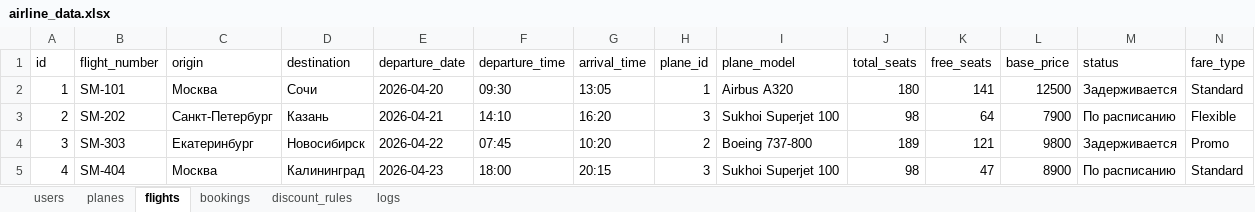
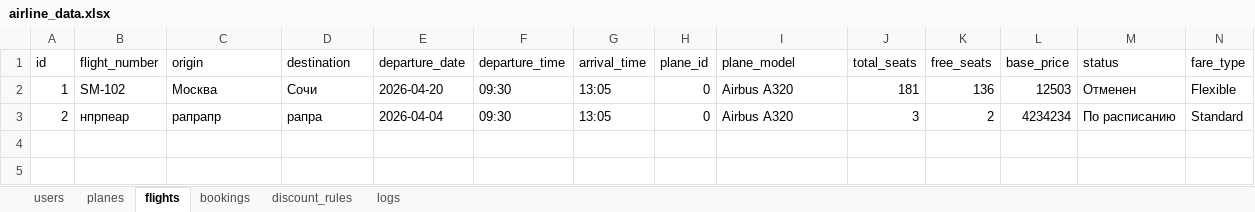
Before and after one commit to awuuu-tti/SkyManager, an Excel workbook: data/airline_data.xlsx, sheet flights, drawn as a sheet; only a part is shown; values as stored, in another font and other column widths than the file's, no borders; rows hold the shown columns only; the diff covers the shown part only; the diff names each change by its address in the sheet, - before the commit and + after, or states it on an @@ line.

```diff
--- a/data/airline_data.xlsx (sheet flights)
+++ b/data/airline_data.xlsx (sheet flights)
-B2 (flight_number): SM-101
+B2 (flight_number): SM-102
-H2 (plane_id): 1
+H2 (plane_id): 0
-J2 (total_seats): 180
+J2 (total_seats): 181
-K2 (free_seats): 141
+K2 (free_seats): 136
-L2 (base_price): 12500
+L2 (base_price): 12503
-M2 (status): Задерживается
+M2 (status): Отменен
-N2 (fare_type): Standard
+N2 (fare_type): Flexible
-B3 (flight_number): SM-202
+B3 (flight_number): нпрпеар
-C3 (origin): Санкт-Петербург
+C3 (origin): рапрапр
-D3 (destination): Казань
+D3 (destination): рапра
-E3 (departure_date): 2026-04-21
+E3 (departure_date): 2026-04-04
-F3 (departure_time): 14:10
+F3 (departure_time): 09:30
-G3 (arrival_time): 16:20
+G3 (arrival_time): 13:05
-H3 (plane_id): 3
+H3 (plane_id): 0
-I3 (plane_model): Sukhoi Superjet 100
+I3 (plane_model): Airbus A320
-J3 (total_seats): 98
+J3 (total_seats): 3
-K3 (free_seats): 64
+K3 (free_seats): 2
-L3 (base_price): 7900
+L3 (base_price): 4234234
-N3 (fare_type): Flexible
+N3 (fare_type): Standard
-row 4: 3 | SM-303 | Екатеринбург | Новосибирск | 2026-04-22 | 07:45 | 10:20 | 2 | Boeing 737-800 | 189 | 121 | 9800 | Задерживается | Promo
-row 5: 4 | SM-404 | Москва | Калининград | 2026-04-23 | 18:00 | 20:15 | 3 | Sukhoi Superjet 100 | 98 | 47 | 8900 | По расписанию | Standard
```
Also changed, not shown: 1 edited cell elsewhere in this sheet, sheet logs, sheet bookings, sheet users, 7 other files.
